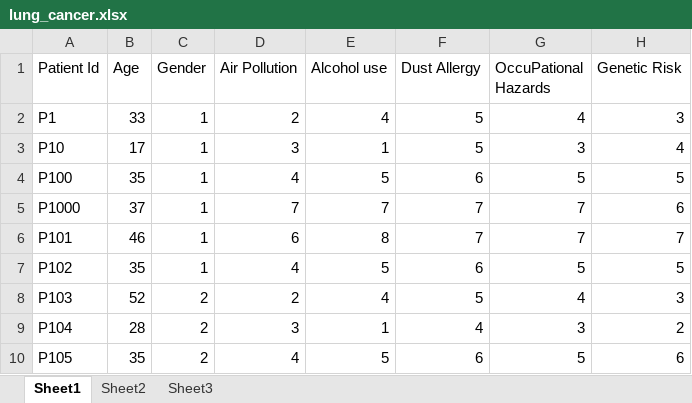
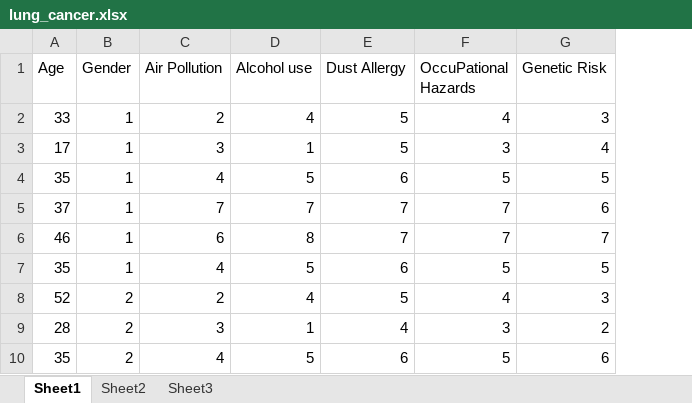
Before and after one commit to refatkhan93/lung_cancer_xai, an Excel workbook: lung_cancer.xlsx, sheet Sheet1, drawn as a sheet; only a part is shown; values as stored, in another font and other column widths than the file's, no borders; the diff names each change by its address in the sheet, - before the commit and + after, or states it on an @@ line.

Commit message:
updated dataset

```diff
--- a/lung_cancer.xlsx (sheet Sheet1)
+++ b/lung_cancer.xlsx (sheet Sheet1)
-column A (Patient Id), rows 2-10: P1 | P10 | P100 | P1000 | P101 | P102 | P103 | P104 | P105
```
